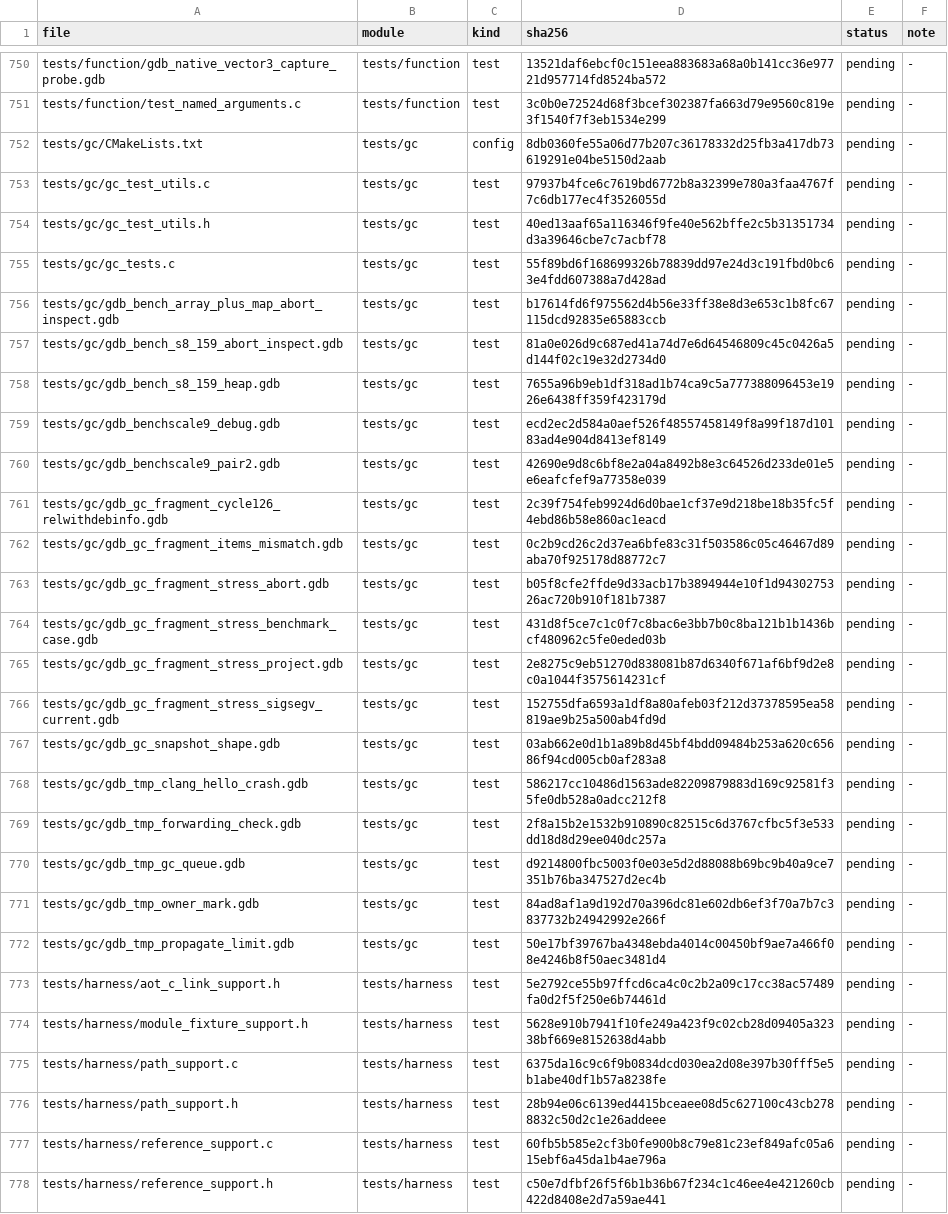
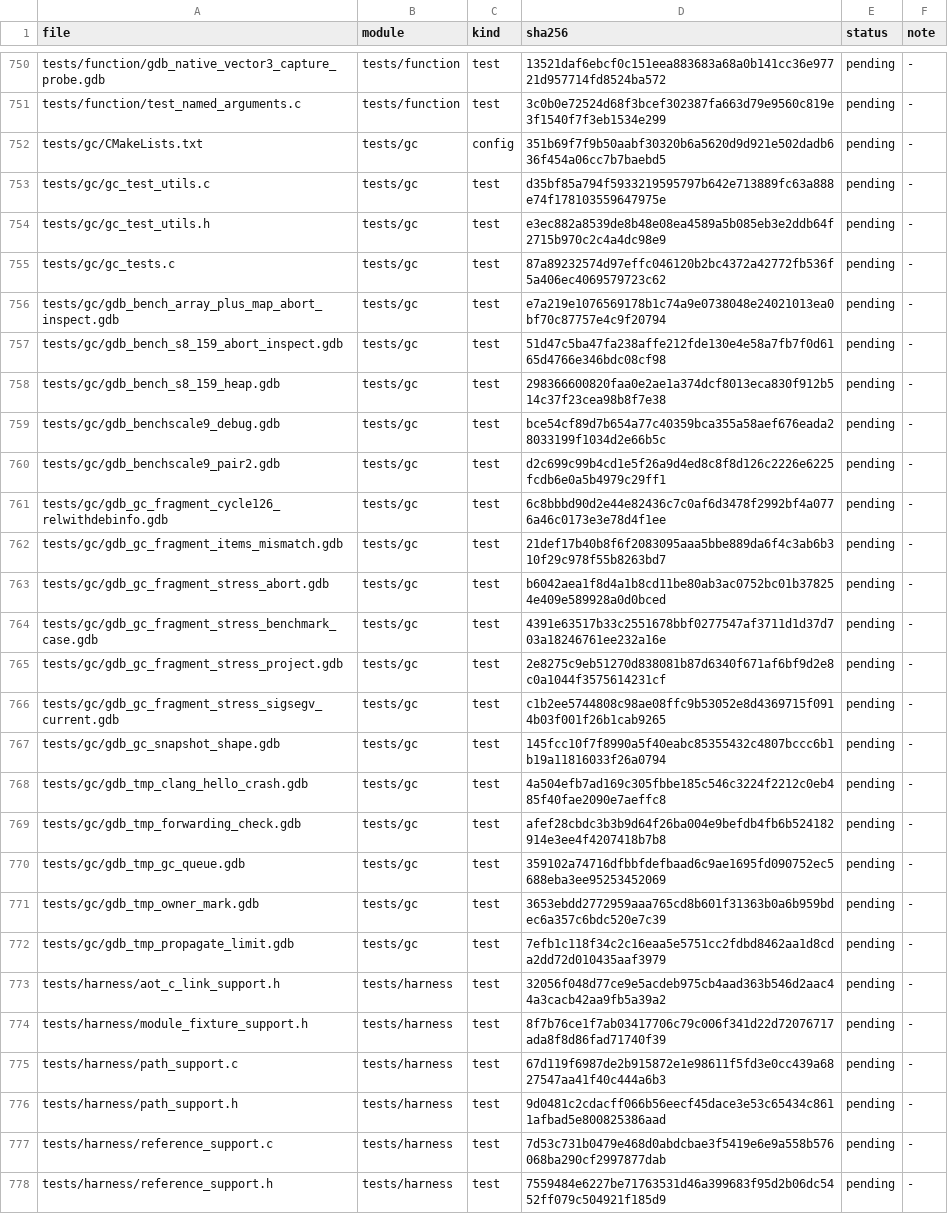
Before and after one commit to He-Jiahui/zr_vm, a TSV file: docs/code-review/inventory.tsv, drawn as a sheet; only a part is shown, gaps mark what is left out; the diff covers the shown part only; the diff names each change by its address in the sheet, - before the commit and + after, or states it on an @@ line.

```diff
--- a/docs/code-review/inventory.tsv
+++ b/docs/code-review/inventory.tsv
-D752 (sha256): 8db0360fe55a06d77b207c36178332d25fb3a417db73619291e04be5150d2aab
+D752 (sha256): 351b69f7f9b50aabf30320b6a5620d9d921e502dadb636f454a06cc7b7baebd5
-D753 (sha256): 97937b4fce6c7619bd6772b8a32399e780a3faa4767f7c6db177ec4f3526055d
+D753 (sha256): d35bf85a794f5933219595797b642e713889fc63a888e74f178103559647975e
-D754 (sha256): 40ed13aaf65a116346f9fe40e562bffe2c5b31351734d3a39646cbe7c7acbf78
+D754 (sha256): e3ec882a8539de8b48e08ea4589a5b085eb3e2ddb64f2715b970c2c4a4dc98e9
-D755 (sha256): 55f89bd6f168699326b78839dd97e24d3c191fbd0bc63e4fdd607388a7d428ad
+D755 (sha256): 87a89232574d97effc046120b2bc4372a42772fb536f5a406ec4069579723c62
-D756 (sha256): b17614fd6f975562d4b56e33ff38e8d3e653c1b8fc67115dcd92835e65883ccb
+D756 (sha256): e7a219e1076569178b1c74a9e0738048e24021013ea0bf70c87757e4c9f20794
-D757 (sha256): 81a0e026d9c687ed41a74d7e6d64546809c45c0426a5d144f02c19e32d2734d0
+D757 (sha256): 51d47c5ba47fa238affe212fde130e4e58a7fb7f0d6165d4766e346bdc08cf98
-D758 (sha256): 7655a96b9eb1df318ad1b74ca9c5a777388096453e1926e6438ff359f423179d
+D758 (sha256): 298366600820faa0e2ae1a374dcf8013eca830f912b514c37f23cea98b8f7e38
-D759 (sha256): ecd2ec2d584a0aef526f48557458149f8a99f187d10183ad4e904d8413ef8149
+D759 (sha256): bce54cf89d7b654a77c40359bca355a58aef676eada28033199f1034d2e66b5c
-D760 (sha256): 42690e9d8c6bf8e2a04a8492b8e3c64526d233de01e5e6eafcfef9a77358e039
+D760 (sha256): d2c699c99b4cd1e5f26a9d4ed8c8f8d126c2226e6225fcdb6e0a5b4979c29ff1
-D761 (sha256): 2c39f754feb9924d6d0bae1cf37e9d218be18b35fc5f4ebd86b58e860ac1eacd
+D761 (sha256): 6c8bbbd90d2e44e82436c7c0af6d3478f2992bf4a0776a46c0173e3e78d4f1ee
-D762 (sha256): 0c2b9cd26c2d37ea6bfe83c31f503586c05c46467d89aba70f925178d88772c7
+D762 (sha256): 21def17b40b8f6f2083095aaa5bbe889da6f4c3ab6b310f29c978f55b8263bd7
-D763 (sha256): b05f8cfe2ffde9d33acb17b3894944e10f1d9430275326ac720b910f181b7387
+D763 (sha256): b6042aea1f8d4a1b8cd11be80ab3ac0752bc01b378254e409e589928a0d0bced
-D764 (sha256): 431d8f5ce7c1c0f7c8bac6e3bb7b0c8ba121b1b1436bcf480962c5fe0eded03b
+D764 (sha256): 4391e63517b33c2551678bbf0277547af3711d1d37d703a18246761ee232a16e
-D766 (sha256): 152755dfa6593a1df8a80afeb03f212d37378595ea58819ae9b25a500ab4fd9d
+D766 (sha256): c1b2ee5744808c98ae08ffc9b53052e8d4369715f0914b03f001f26b1cab9265
-D767 (sha256): 03ab662e0d1b1a89b8d45bf4bdd09484b253a620c65686f94cd005cb0af283a8
+D767 (sha256): 145fcc10f7f8990a5f40eabc85355432c4807bccc6b1b19a11816033f26a0794
-D768 (sha256): 586217cc10486d1563ade82209879883d169c92581f35fe0db528a0adcc212f8
+D768 (sha256): 4a504efb7ad169c305fbbe185c546c3224f2212c0eb485f40fae2090e7aeffc8
-D769 (sha256): 2f8a15b2e1532b910890c82515c6d3767cfbc5f3e533dd18d8d29ee040dc257a
+D769 (sha256): afef28cbdc3b3b9d64f26ba004e9befdb4fb6b524182914e3ee4f4207418b7b8
-D770 (sha256): d9214800fbc5003f0e03e5d2d88088b69bc9b40a9ce7351b76ba347527d2ec4b
+D770 (sha256): 359102a74716dfbbfdefbaad6c9ae1695fd090752ec5688eba3ee95253452069
-D771 (sha256): 84ad8af1a9d192d70a396dc81e602db6ef3f70a7b7c3837732b24942992e266f
+D771 (sha256): 3653ebdd2772959aaa765cd8b601f31363b0a6b959bdec6a357c6bdc520e7c39
-D772 (sha256): 50e17bf39767ba4348ebda4014c00450bf9ae7a466f08e4246b8f50aec3481d4
+D772 (sha256): 7efb1c118f34c2c16eaa5e5751cc2fdbd8462aa1d8cda2dd72d010435aaf3979
-D773 (sha256): 5e2792ce55b97ffcd6ca4c0c2b2a09c17cc38ac57489fa0d2f5f250e6b74461d
+D773 (sha256): 32056f048d77ce9e5acdeb975cb4aad363b546d2aac44a3cacb42aa9fb5a39a2
-D774 (sha256): 5628e910b7941f10fe249a423f9c02cb28d09405a32338bf669e8152638d4abb
+D774 (sha256): 8f7b76ce1f7ab03417706c79c006f341d22d72076717ada8f8d86fad71740f39
-D775 (sha256): 6375da16c9c6f9b0834dcd030ea2d08e397b30fff5e5b1abe40df1b57a8238fe
+D775 (sha256): 67d119f6987de2b915872e1e98611f5fd3e0cc439a6827547aa41f40c444a6b3
-D776 (sha256): 28b94e06c6139ed4415bceaee08d5c627100c43cb2788832c50d2c1e26addeee
+D776 (sha256): 9d0481c2cdacff066b56eecf45dace3e53c65434c8611afbad5e800825386aad
-D777 (sha256): 60fb5b585e2cf3b0fe900b8c79e81c23ef849afc05a615ebf6a45da1b4ae796a
+D777 (sha256): 7d53c731b0479e468d0abdcbae3f5419e6e9a558b576068ba290cf2997877dab
-D778 (sha256): c50e7dfbf26f5f6b1b36b67f234c1c46ee4e421260cb422d8408e2d7a59ae441
+D778 (sha256): 7559484e6227be71763531d46a399683f95d2b06dc5452ff079c504921f185d9
```
Also changed, not shown: 1 added row and 82 edited cells elsewhere in this file, 5 other files.
